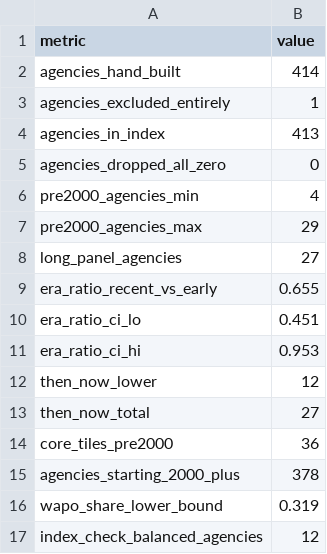
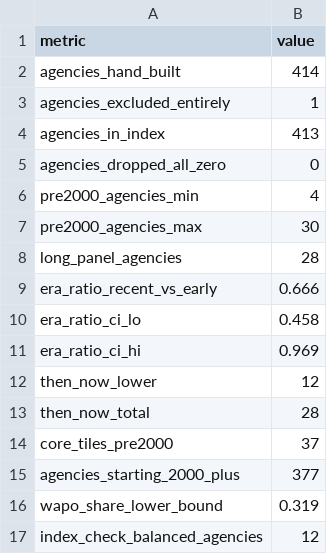
Before and after one commit to jnixy/agency-level-fatal-OIS, a CSV file: output/tables/trend_summary.csv, drawn as a sheet.

```diff
--- a/output/tables/trend_summary.csv
+++ b/output/tables/trend_summary.csv
@@ -6,11 +6,11 @@ agencies_dropped_all_zero,0
 pre2000_agencies_min,4
-pre2000_agencies_max,29
-long_panel_agencies,27
-era_ratio_recent_vs_early,0.655
-era_ratio_ci_lo,0.451
-era_ratio_ci_hi,0.953
+pre2000_agencies_max,30
+long_panel_agencies,28
+era_ratio_recent_vs_early,0.666
+era_ratio_ci_lo,0.458
+era_ratio_ci_hi,0.969
 then_now_lower,12
-then_now_total,27
-core_tiles_pre2000,36
-agencies_starting_2000_plus,378
+then_now_total,28
+core_tiles_pre2000,37
+agencies_starting_2000_plus,377
 wapo_share_lower_bound,0.319
```
Also changed, not shown: 13 other files.
